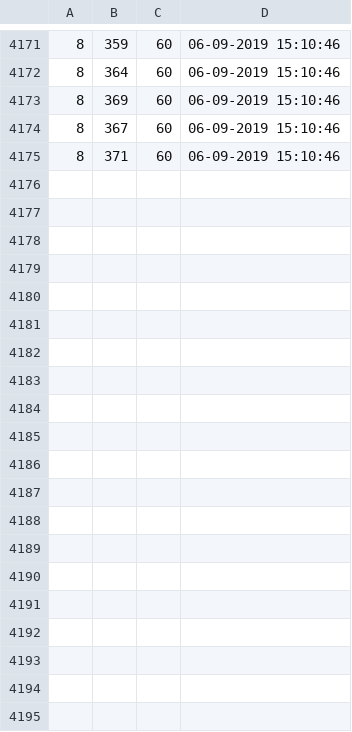
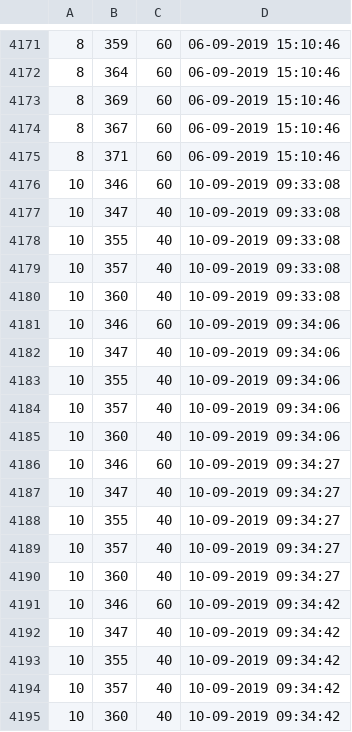
Before and after one commit to ayoubGL/Master_thesis_Country_RS, a CSV file: master_thesis/static/CRdata.csv, drawn as a sheet; only a part is shown, gaps mark what is left out; the diff covers the shown part only.

Commit message:
https://github.com/ayoubGL/Master_thesis_Django.git

```diff
--- a/master_thesis/static/CRdata.csv
+++ b/master_thesis/static/CRdata.csv
@@ -4175 +4175,21 @@
 8,371,60,06-09-2019 15:10:46
+10,346,60,10-09-2019 09:33:08
+10,347,40,10-09-2019 09:33:08
+10,355,40,10-09-2019 09:33:08
+10,357,40,10-09-2019 09:33:08
+10,360,40,10-09-2019 09:33:08
+10,346,60,10-09-2019 09:34:06
+10,347,40,10-09-2019 09:34:06
+10,355,40,10-09-2019 09:34:06
+10,357,40,10-09-2019 09:34:06
+10,360,40,10-09-2019 09:34:06
+10,346,60,10-09-2019 09:34:27
+10,347,40,10-09-2019 09:34:27
+10,355,40,10-09-2019 09:34:27
+10,357,40,10-09-2019 09:34:27
+10,360,40,10-09-2019 09:34:27
+10,346,60,10-09-2019 09:34:42
+10,347,40,10-09-2019 09:34:42
+10,355,40,10-09-2019 09:34:42
+10,357,40,10-09-2019 09:34:42
+10,360,40,10-09-2019 09:34:42
```
Also changed, not shown: 15 added rows elsewhere in this file, 9 other files.
